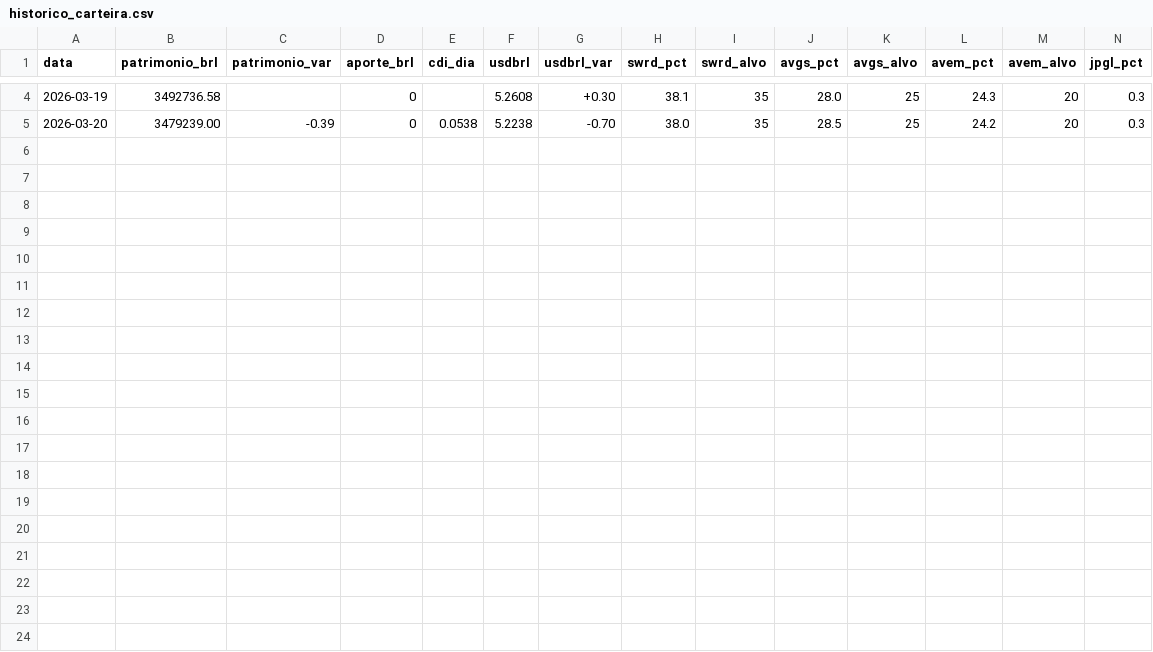
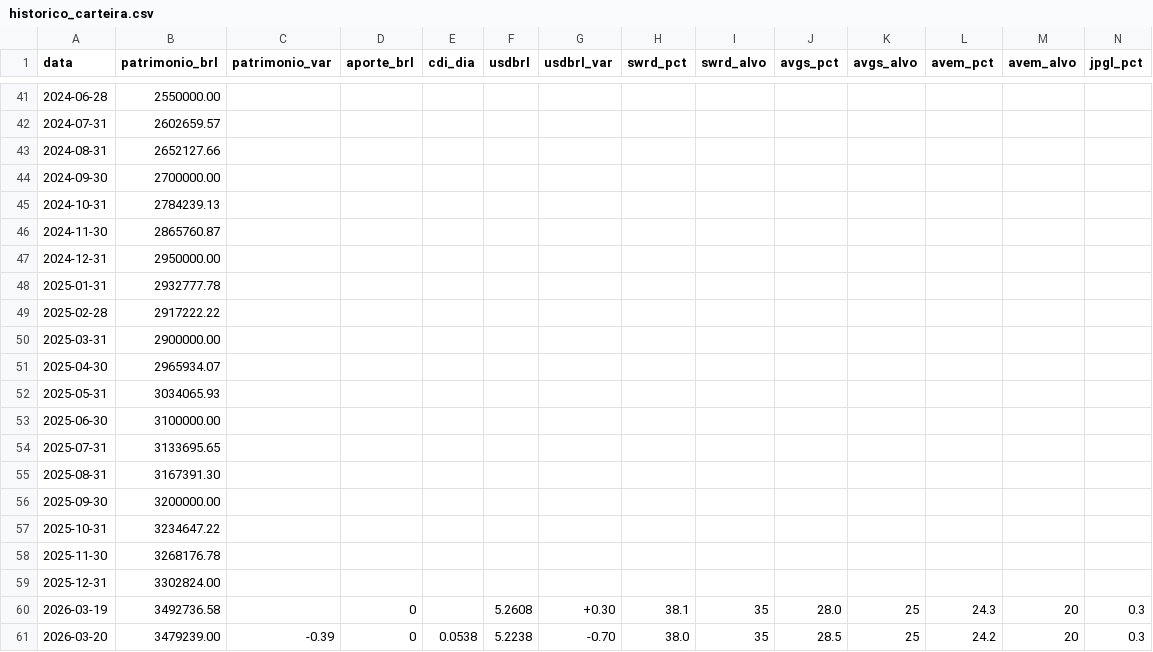
Before and after one commit to diegodemorais/wealth, a CSV file: dados/historico_carteira.csv, drawn as a sheet; only a part is shown, gaps mark what is left out; rows hold the shown columns only; the diff covers the shown part only; the diff names each change by its address in the sheet, - before the commit and + after, or states it on an @@ line.

```diff
--- a/dados/historico_carteira.csv
+++ b/dados/historico_carteira.csv
+row 41: 2024-06-28 | 2550000.00
+row 42: 2024-07-31 | 2602659.57
+row 43: 2024-08-31 | 2652127.66
+row 44: 2024-09-30 | 2700000.00
+row 45: 2024-10-31 | 2784239.13
+row 46: 2024-11-30 | 2865760.87
+row 47: 2024-12-31 | 2950000.00
+row 48: 2025-01-31 | 2932777.78
+row 49: 2025-02-28 | 2917222.22
+row 50: 2025-03-31 | 2900000.00
+row 51: 2025-04-30 | 2965934.07
+row 52: 2025-05-31 | 3034065.93
+row 53: 2025-06-30 | 3100000.00
+row 54: 2025-07-31 | 3133695.65
+row 55: 2025-08-31 | 3167391.30
+row 56: 2025-09-30 | 3200000.00
+row 57: 2025-10-31 | 3234647.22
+row 58: 2025-11-30 | 3268176.78
+row 59: 2025-12-31 | 3302824.00
```
Also changed, not shown: 39 added rows and 2 removed rows elsewhere in this file, 1 other file.
